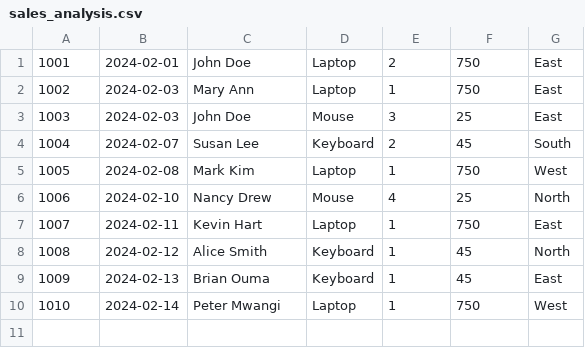
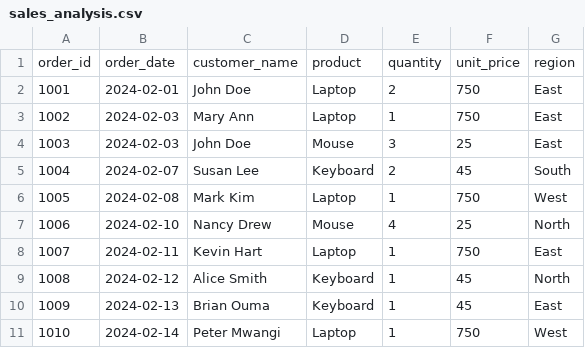
Before and after one commit to mrmunenesam-droid/data-analytics-portfolio, a CSV file: sales-dashboard-excel/data-cleaning-project/sql-sales-analysis/sales_analysis.csv, drawn as a sheet; the diff names each change by its address in the sheet, - before the commit and + after, or states it on an @@ line.

Commit message:
Update sales_analysis.csv

```diff
--- a/sales-dashboard-excel/data-cleaning-project/sql-sales-analysis/sales_analysis.csv
+++ b/sales-dashboard-excel/data-cleaning-project/sql-sales-analysis/sales_analysis.csv
+row 1: order_id | order_date | customer_name | product | quantity | unit_price | region
```
